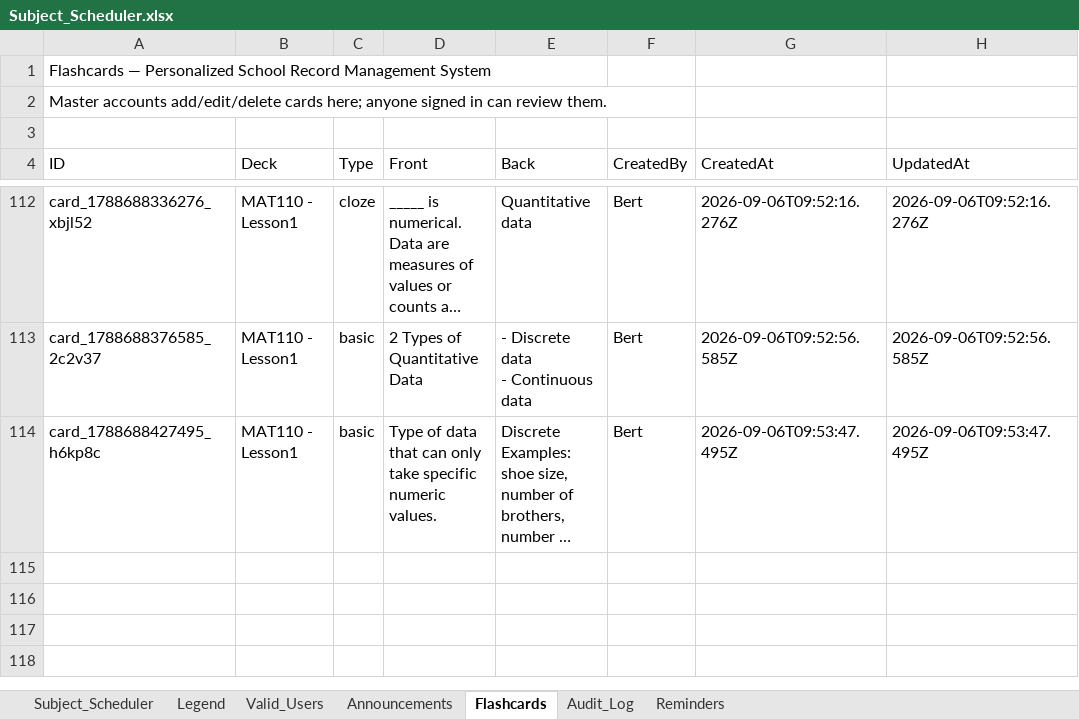
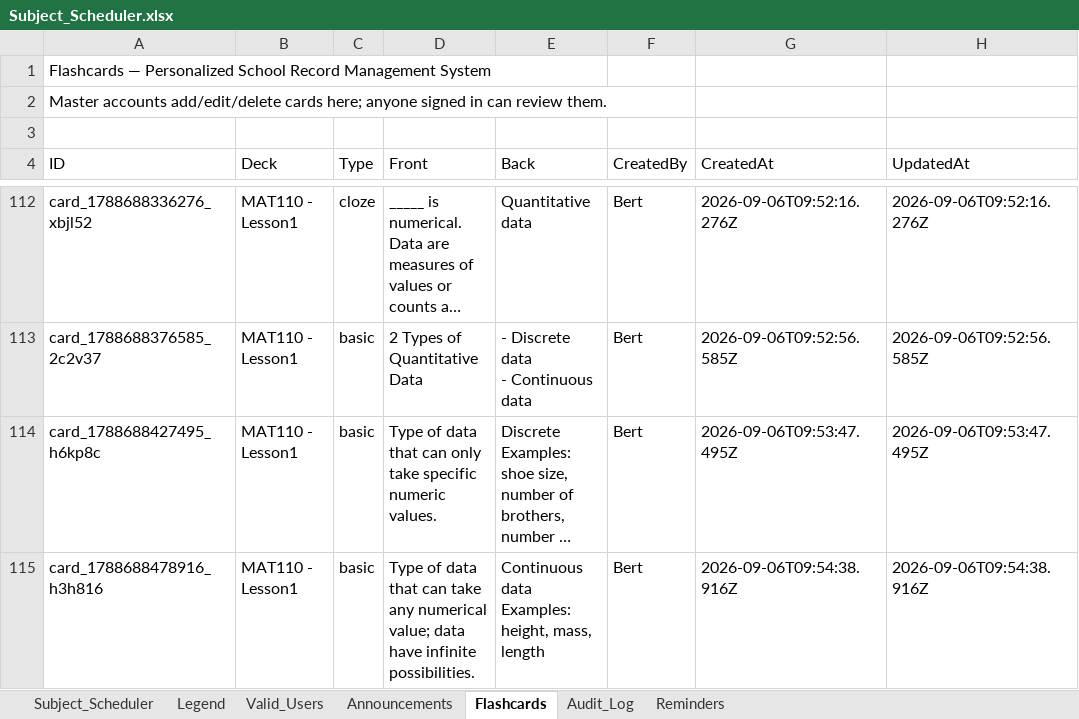
Before and after one commit to fielalbert2026/school-record-management-system, an Excel workbook: Subject_Scheduler.xlsx, sheet Flashcards, drawn as a sheet; only a part is shown, gaps mark what is left out; long unchanged cells end in …; values as stored, in another font and other column widths than the file's, no borders; ↵ is a line break in a cell; the diff names each change by its address in the sheet, - before the commit and + after, or states it on an @@ line.

Commit message:
Flashcards: Add Flashcard — by Bert

```diff
--- a/Subject_Scheduler.xlsx (sheet Flashcards)
+++ b/Subject_Scheduler.xlsx (sheet Flashcards)
+row 115: card_1788688478916_h3h816 | MAT110 - Lesson1 | basic | Type of data that can take any numerical value; data have infinite possibilities. | Continuous data ↵ Examples: height, mass, length | Bert | 2026-09-06T09:54:38.916Z | 2026-09-06T09:54:38.916Z
```
Also changed, not shown: sheet Audit_Log.
